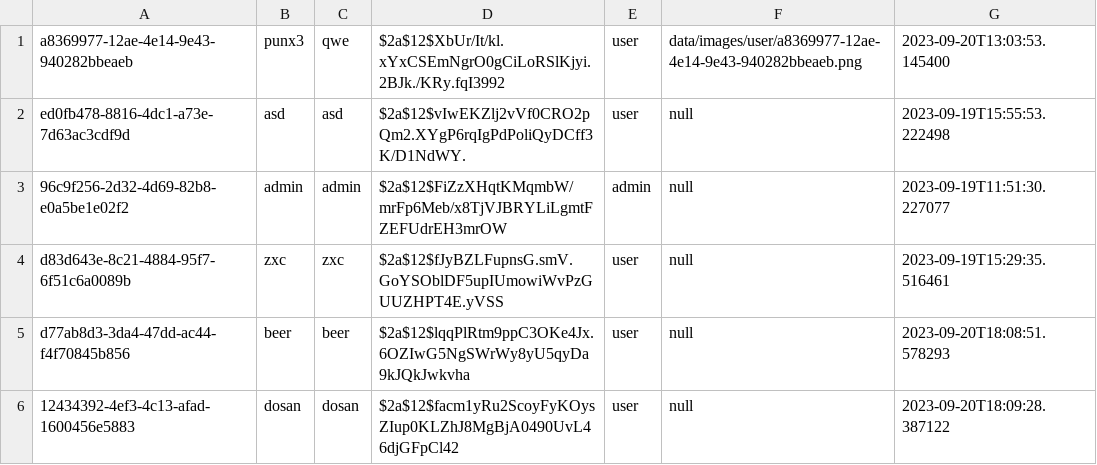
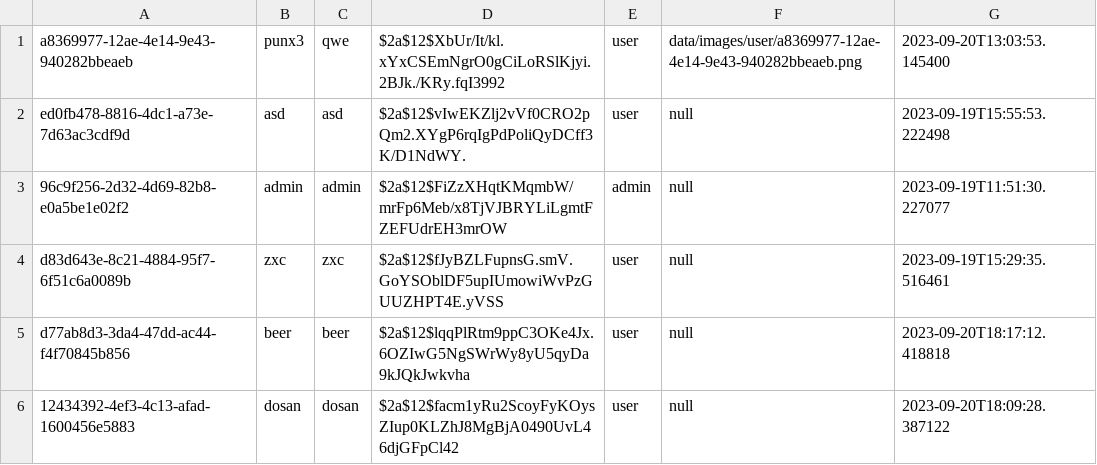
Before and after one commit to Teerut26/Java-Project, a CSV file: data/csv/users.csv, drawn as a sheet.

```diff
--- a/data/csv/users.csv
+++ b/data/csv/users.csv
@@ -4,3 +4,3 @@ ed0fb478-8816-4dc1-a73e-7d63ac3cdf9d,asd,asd,$2a$12$vIwEKZlj2vVf0CRO2pQm2.XYgP6r
 d83d643e-8c21-4884-95f7-6f51c6a0089b,zxc,zxc,$2a$12$fJyBZLFupnsG.smV.GoYSOblDF5upIUmowiWvPzGUUZHPT4E.yVSS,user,null,2023-09-19T15:29:35.516461
-d77ab8d3-3da4-47dd-ac44-f4f70845b856,beer,beer,$2a$12$lqqPlRtm9ppC3OKe4Jx.6OZIwG5NgSWrWy8yU5qyDa9kJQkJwkvha,user,null,2023-09-20T18:08:51.578293
+d77ab8d3-3da4-47dd-ac44-f4f70845b856,beer,beer,$2a$12$lqqPlRtm9ppC3OKe4Jx.6OZIwG5NgSWrWy8yU5qyDa9kJQkJwkvha,user,null,2023-09-20T18:17:12.418818
 12434392-4ef3-4c13-afad-1600456e5883,dosan,dosan,$2a$12$facm1yRu2ScoyFyKOysZIup0KLZhJ8MgBjA0490UvL46djGFpCl42,user,null,2023-09-20T18:09:28.387122
```
Also changed, not shown: data/csv/mtm/_userToEvent.csv.
